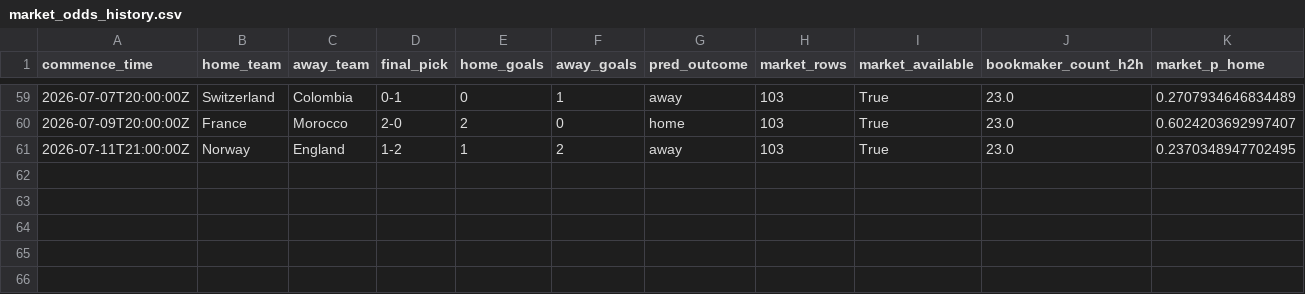
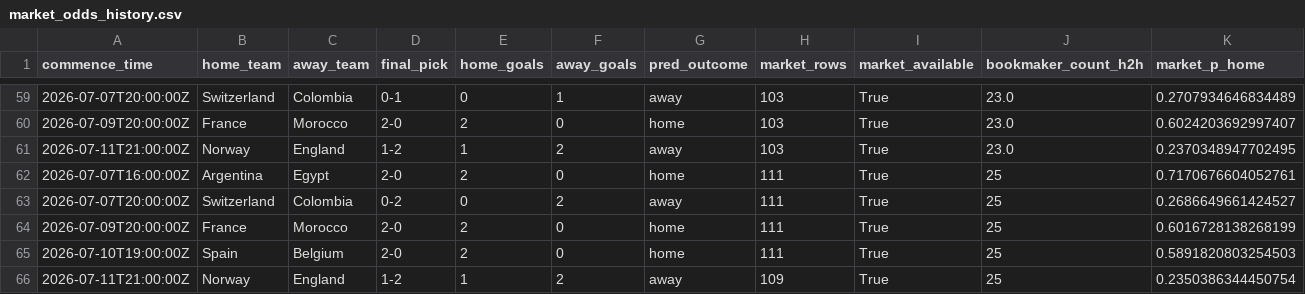
Before and after one commit to daniedorfling18-maker/Claude, a CSV file: outputs/market_odds_history/market_odds_history.csv, drawn as a sheet; only a part is shown, gaps mark what is left out; rows hold the shown columns only; the diff names each change by its address in the sheet, - before the commit and + after, or states it on an @@ line.

```diff
--- a/outputs/market_odds_history/market_odds_history.csv
+++ b/outputs/market_odds_history/market_odds_history.csv
+row 62: 2026-07-07T16:00:00Z | Argentina | Egypt | 2-0 | 2 | 0 | home | 111 | True | 25 | 0.7170676604052761
+row 63: 2026-07-07T20:00:00Z | Switzerland | Colombia | 0-2 | 0 | 2 | away | 111 | True | 25 | 0.2686649661424527
+row 64: 2026-07-09T20:00:00Z | France | Morocco | 2-0 | 2 | 0 | home | 111 | True | 25 | 0.6016728138268199
+row 65: 2026-07-10T19:00:00Z | Spain | Belgium | 2-0 | 2 | 0 | home | 111 | True | 25 | 0.5891820803254503
+row 66: 2026-07-11T21:00:00Z | Norway | England | 1-2 | 1 | 2 | away | 109 | True | 25 | 0.2350386344450754
```
Also changed, not shown: outputs/backtesting/prediction_log.csv, outputs/final_leader_decision_round_summary_profiles/base_mc/leader_mc_candidate_tests.csv, 43 other files.
